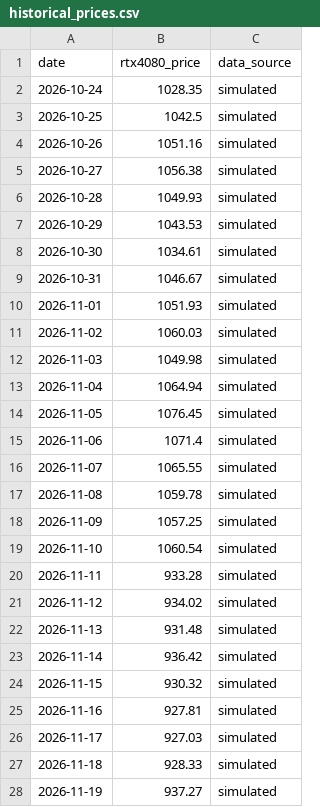
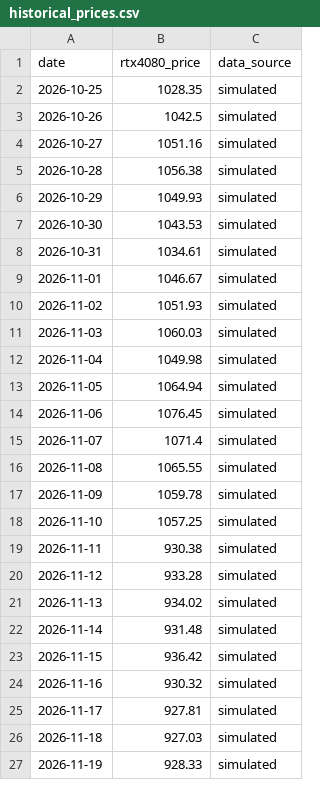
Before and after one commit to Cramermin/GPU_Final_v1, a CSV file: data/historical_prices.csv, drawn as a sheet; only a part is shown; the diff covers the shown part only.

```diff
--- a/data/historical_prices.csv
+++ b/data/historical_prices.csv
@@ -1,28 +1,27 @@
 date,rtx4080_price,data_source
-2026-10-24,1028.35,simulated
-2026-10-25,1042.5,simulated
-2026-10-26,1051.16,simulated
-2026-10-27,1056.38,simulated
-2026-10-28,1049.93,simulated
-2026-10-29,1043.53,simulated
-2026-10-30,1034.61,simulated
-2026-10-31,1046.67,simulated
-2026-11-01,1051.93,simulated
-2026-11-02,1060.03,simulated
-2026-11-03,1049.98,simulated
-2026-11-04,1064.94,simulated
-2026-11-05,1076.45,simulated
-2026-11-06,1071.4,simulated
-2026-11-07,1065.55,simulated
-2026-11-08,1059.78,simulated
-2026-11-09,1057.25,simulated
-2026-11-10,1060.54,simulated
-2026-11-11,933.28,simulated
-2026-11-12,934.02,simulated
-2026-11-13,931.48,simulated
-2026-11-14,936.42,simulated
-2026-11-15,930.32,simulated
-2026-11-16,927.81,simulated
-2026-11-17,927.03,simulated
-2026-11-18,928.33,simulated
-2026-11-19,937.27,simulated
+2026-10-25,1028.35,simulated
+2026-10-26,1042.5,simulated
+2026-10-27,1051.16,simulated
+2026-10-28,1056.38,simulated
+2026-10-29,1049.93,simulated
+2026-10-30,1043.53,simulated
+2026-10-31,1034.61,simulated
+2026-11-01,1046.67,simulated
+2026-11-02,1051.93,simulated
+2026-11-03,1060.03,simulated
+2026-11-04,1049.98,simulated
+2026-11-05,1064.94,simulated
+2026-11-06,1076.45,simulated
+2026-11-07,1071.4,simulated
+2026-11-08,1065.55,simulated
+2026-11-09,1059.78,simulated
+2026-11-10,1057.25,simulated
+2026-11-11,930.38,simulated
+2026-11-12,933.28,simulated
+2026-11-13,934.02,simulated
+2026-11-14,931.48,simulated
+2026-11-15,936.42,simulated
+2026-11-16,930.32,simulated
+2026-11-17,927.81,simulated
+2026-11-18,927.03,simulated
+2026-11-19,928.33,simulated
```
Also changed, not shown: 1 added row and 3 edited cells elsewhere in this file.
